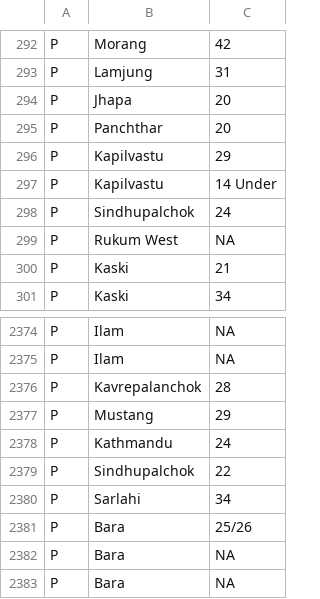
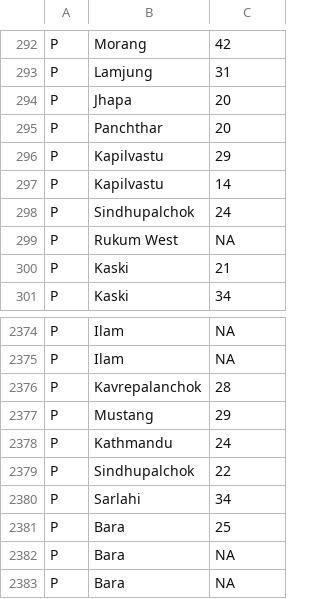
Before and after one commit to bses-codes/FightBack, a CSV file: P_age.csv, drawn as a sheet; only a part is shown, gaps mark what is left out.

```diff
--- a/P_age.csv
+++ b/P_age.csv
@@ -296,3 +296,3 @@ P,Panchthar,20
 P,Kapilvastu,29
-P,Kapilvastu,14 Under
+P,Kapilvastu,14
 P,Sindhupalchok,24
@@ -2380,3 +2380,3 @@ P,Sindhupalchok,22
 P,Sarlahi,34
-P,Bara,25/26
+P,Bara,25
 P,Bara,NA
```
Also changed, not shown: V_age.csv, 2 other files.
